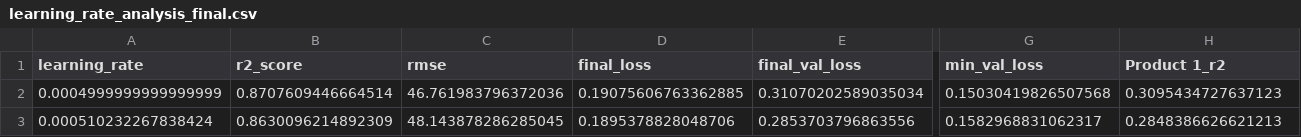
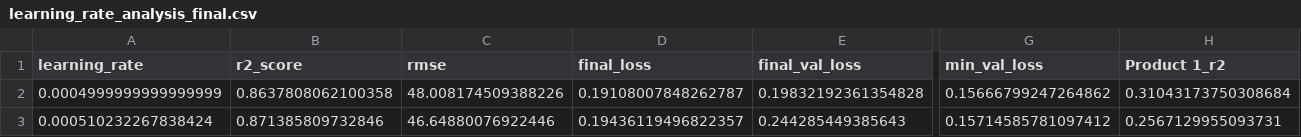
Before and after one commit to cloudbasti/dataScienceCourse, a CSV file: learning_rate_analysis_final.csv, drawn as a sheet; only a part is shown, gaps mark what is left out; the diff covers the shown part only; the diff names each change by its address in the sheet, - before the commit and + after, or states it on an @@ line.

```diff
--- a/learning_rate_analysis_final.csv
+++ b/learning_rate_analysis_final.csv
-B2 (r2_score): 0.8707609446664514
+B2 (r2_score): 0.8637808062100358
-C2 (rmse): 46.761983796372036
+C2 (rmse): 48.008174509388226
-D2 (final_loss): 0.19075606763362885
+D2 (final_loss): 0.19108007848262787
-E2 (final_val_loss): 0.31070202589035034
+E2 (final_val_loss): 0.19832192361354828
-G2 (min_val_loss): 0.15030419826507568
+G2 (min_val_loss): 0.15666799247264862
-H2 (Product 1_r2): 0.3095434727637123
+H2 (Product 1_r2): 0.31043173750308684
-B3 (r2_score): 0.8630096214892309
+B3 (r2_score): 0.871385809732846
-C3 (rmse): 48.143878286285045
+C3 (rmse): 46.64880076922446
-D3 (final_loss): 0.1895378828048706
+D3 (final_loss): 0.19436119496822357
-E3 (final_val_loss): 0.2853703796863556
+E3 (final_val_loss): 0.244285449385643
-G3 (min_val_loss): 0.1582968831062317
+G3 (min_val_loss): 0.15714585781097412
-H3 (Product 1_r2): 0.2848386626621213
+H3 (Product 1_r2): 0.2567129955093731
```
Also changed, not shown: 158 edited cells elsewhere in this file, learning_rate_analysis_intermediate.csv, 5 other files.
